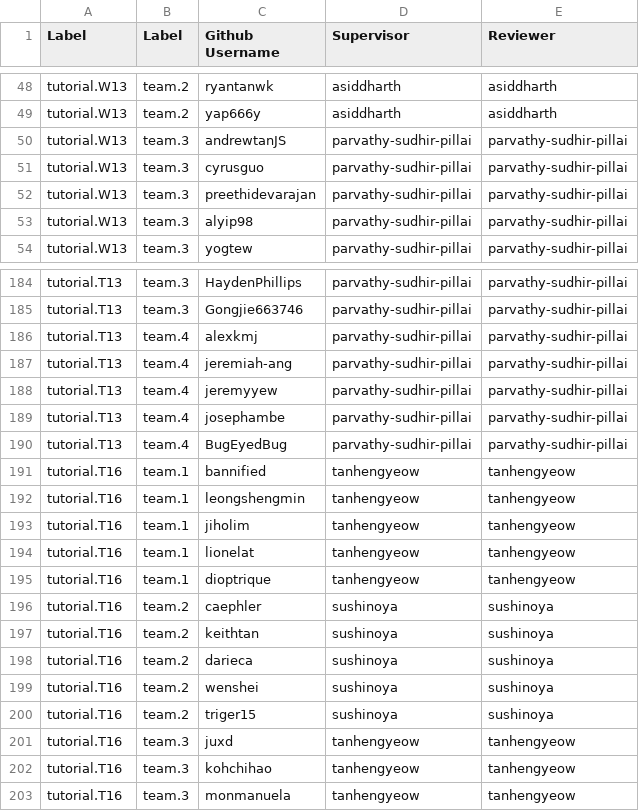
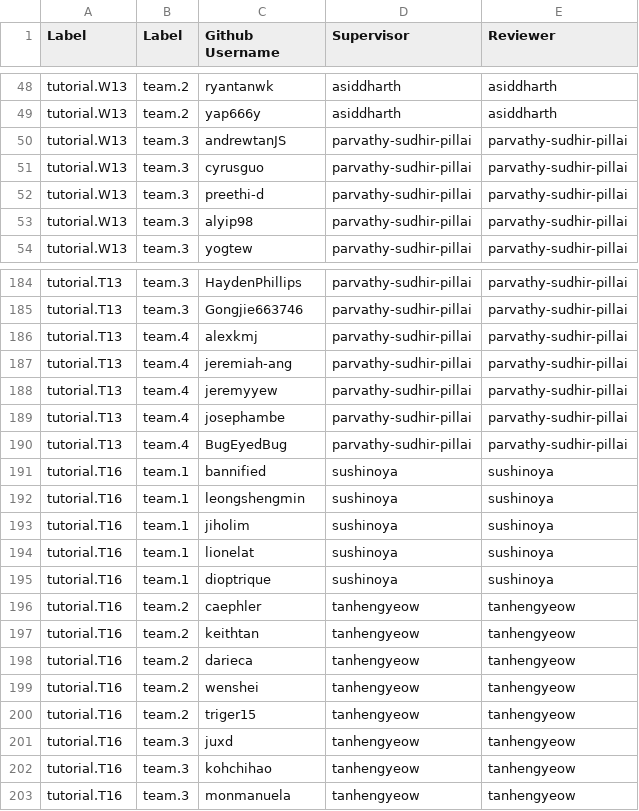
Before and after one commit to nus-cs2103/nus-se-pr-bot, a CSV file: semester/cs2103/data.csv, drawn as a sheet; only a part is shown, gaps mark what is left out.

Commit message:
update CS2103 tutor mapping

```diff
--- a/semester/cs2103/data.csv
+++ b/semester/cs2103/data.csv
@@ -51,3 +51,3 @@ tutorial.W13,team.3,andrewtanJS,parvathy-sudhir-pillai,parvathy-sudhir-pillai
 tutorial.W13,team.3,cyrusguo,parvathy-sudhir-pillai,parvathy-sudhir-pillai
-tutorial.W13,team.3,preethidevarajan,parvathy-sudhir-pillai,parvathy-sudhir-pillai
+tutorial.W13,team.3,preethi-d,parvathy-sudhir-pillai,parvathy-sudhir-pillai
 tutorial.W13,team.3,alyip98,parvathy-sudhir-pillai,parvathy-sudhir-pillai
@@ -190,12 +190,12 @@ tutorial.T13,team.4,josephambe,parvathy-sudhir-pillai,parvathy-sudhir-pillai
 tutorial.T13,team.4,BugEyedBug,parvathy-sudhir-pillai,parvathy-sudhir-pillai
-tutorial.T16,team.1,bannified,tanhengyeow,tanhengyeow
-tutorial.T16,team.1,leongshengmin,tanhengyeow,tanhengyeow
-tutorial.T16,team.1,jiholim,tanhengyeow,tanhengyeow
-tutorial.T16,team.1,lionelat,tanhengyeow,tanhengyeow
-tutorial.T16,team.1,dioptrique,tanhengyeow,tanhengyeow
-tutorial.T16,team.2,caephler,sushinoya,sushinoya
-tutorial.T16,team.2,keithtan,sushinoya,sushinoya
-tutorial.T16,team.2,darieca,sushinoya,sushinoya
-tutorial.T16,team.2,wenshei,sushinoya,sushinoya
-tutorial.T16,team.2,triger15,sushinoya,sushinoya
+tutorial.T16,team.1,bannified,sushinoya,sushinoya
+tutorial.T16,team.1,leongshengmin,sushinoya,sushinoya
+tutorial.T16,team.1,jiholim,sushinoya,sushinoya
+tutorial.T16,team.1,lionelat,sushinoya,sushinoya
+tutorial.T16,team.1,dioptrique,sushinoya,sushinoya
+tutorial.T16,team.2,caephler,tanhengyeow,tanhengyeow
+tutorial.T16,team.2,keithtan,tanhengyeow,tanhengyeow
+tutorial.T16,team.2,darieca,tanhengyeow,tanhengyeow
+tutorial.T16,team.2,wenshei,tanhengyeow,tanhengyeow
+tutorial.T16,team.2,triger15,tanhengyeow,tanhengyeow
 tutorial.T16,team.3,juxd,tanhengyeow,tanhengyeow
```
